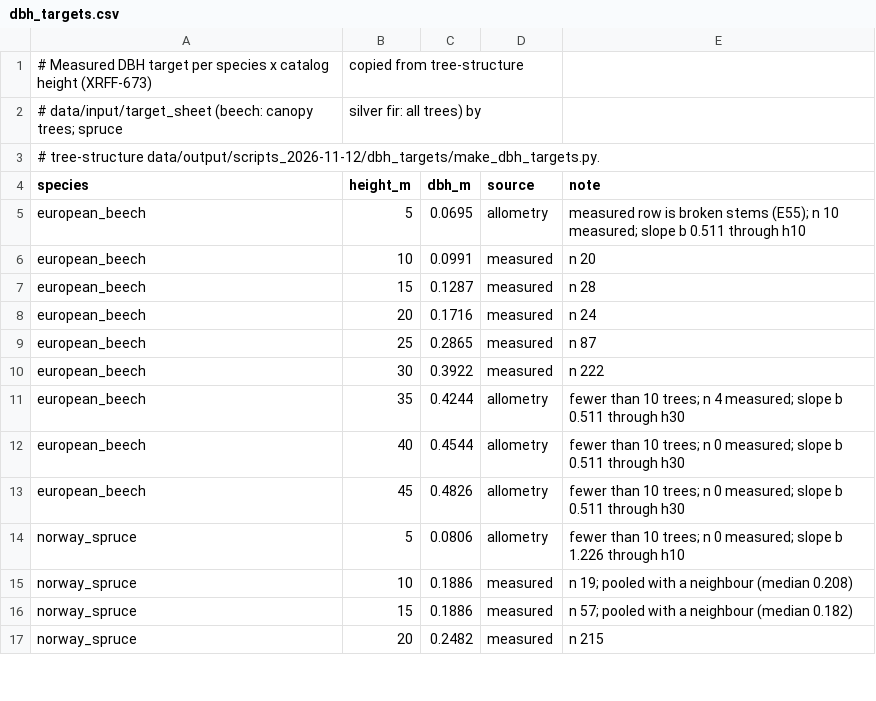
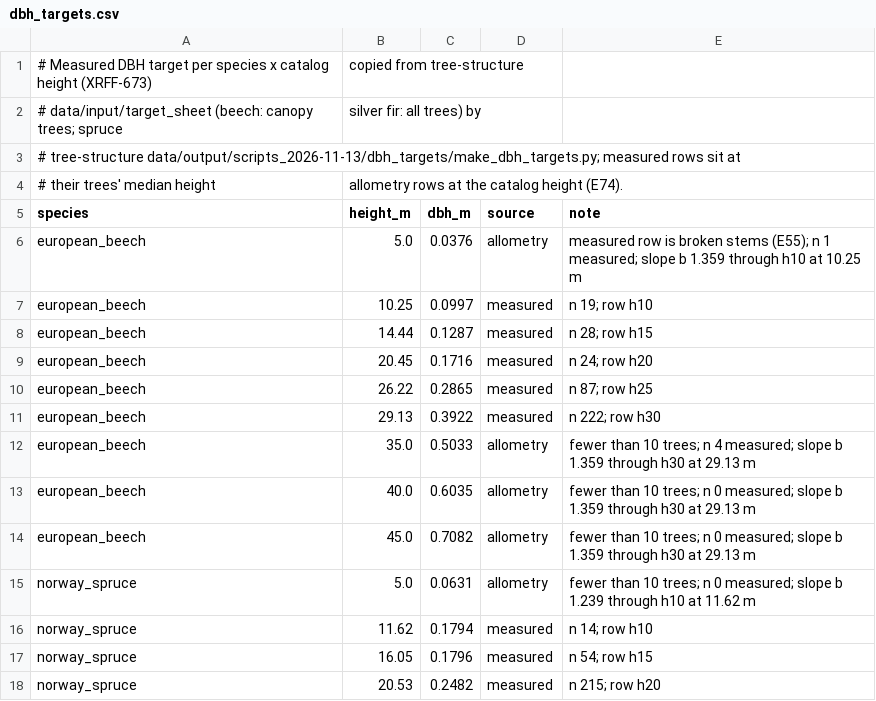
Before and after one commit to XRFutureForests/growpy, a CSV file: config/dbh_targets.csv, drawn as a sheet; only a part is shown; the diff covers the shown part only.

```diff
--- a/config/dbh_targets.csv
+++ b/config/dbh_targets.csv
@@ -2,16 +2,17 @@
 # data/input/target_sheet (beech: canopy trees; spruce, silver fir: all trees) by
-# tree-structure data/output/scripts_2026-11-12/dbh_targets/make_dbh_targets.py.
+# tree-structure data/output/scripts_2026-11-13/dbh_targets/make_dbh_targets.py; measured rows sit at
+# their trees' median height, allometry rows at the catalog height (E74).
 species,height_m,dbh_m,source,note
-european_beech,5,0.0695,allometry,measured row is broken stems (E55); n 10 measured; slope b 0.511 through h10
-european_beech,10,0.0991,measured,n 20
-european_beech,15,0.1287,measured,n 28
-european_beech,20,0.1716,measured,n 24
-european_beech,25,0.2865,measured,n 87
-european_beech,30,0.3922,measured,n 222
-european_beech,35,0.4244,allometry,fewer than 10 trees; n 4 measured; slope b 0.511 through h30
-european_beech,40,0.4544,allometry,fewer than 10 trees; n 0 measured; slope b 0.511 through h30
-european_beech,45,0.4826,allometry,fewer than 10 trees; n 0 measured; slope b 0.511 through h30
-norway_spruce,5,0.0806,allometry,fewer than 10 trees; n 0 measured; slope b 1.226 through h10
-norway_spruce,10,0.1886,measured,n 19; pooled with a neighbour (median 0.208)
-norway_spruce,15,0.1886,measured,n 57; pooled with a neighbour (median 0.182)
-norway_spruce,20,0.2482,measured,n 215
+european_beech,5.0,0.0376,allometry,measured row is broken stems (E55); n 1 measured; slope b 1.359 through h10 at 10.25 m
+european_beech,10.25,0.0997,measured,n 19; row h10
+european_beech,14.44,0.1287,measured,n 28; row h15
+european_beech,20.45,0.1716,measured,n 24; row h20
+european_beech,26.22,0.2865,measured,n 87; row h25
+european_beech,29.13,0.3922,measured,n 222; row h30
+european_beech,35.0,0.5033,allometry,fewer than 10 trees; n 4 measured; slope b 1.359 through h30 at 29.13 m
+european_beech,40.0,0.6035,allometry,fewer than 10 trees; n 0 measured; slope b 1.359 through h30 at 29.13 m
+european_beech,45.0,0.7082,allometry,fewer than 10 trees; n 0 measured; slope b 1.359 through h30 at 29.13 m
+norway_spruce,5.0,0.0631,allometry,fewer than 10 trees; n 0 measured; slope b 1.239 through h10 at 11.62 m
+norway_spruce,11.62,0.1794,measured,n 14; row h10
+norway_spruce,16.05,0.1796,measured,n 54; row h15
+norway_spruce,20.53,0.2482,measured,n 215; row h20
```
Also changed, not shown: 3 added rows, 3 removed rows and 26 edited cells elsewhere in this file.
